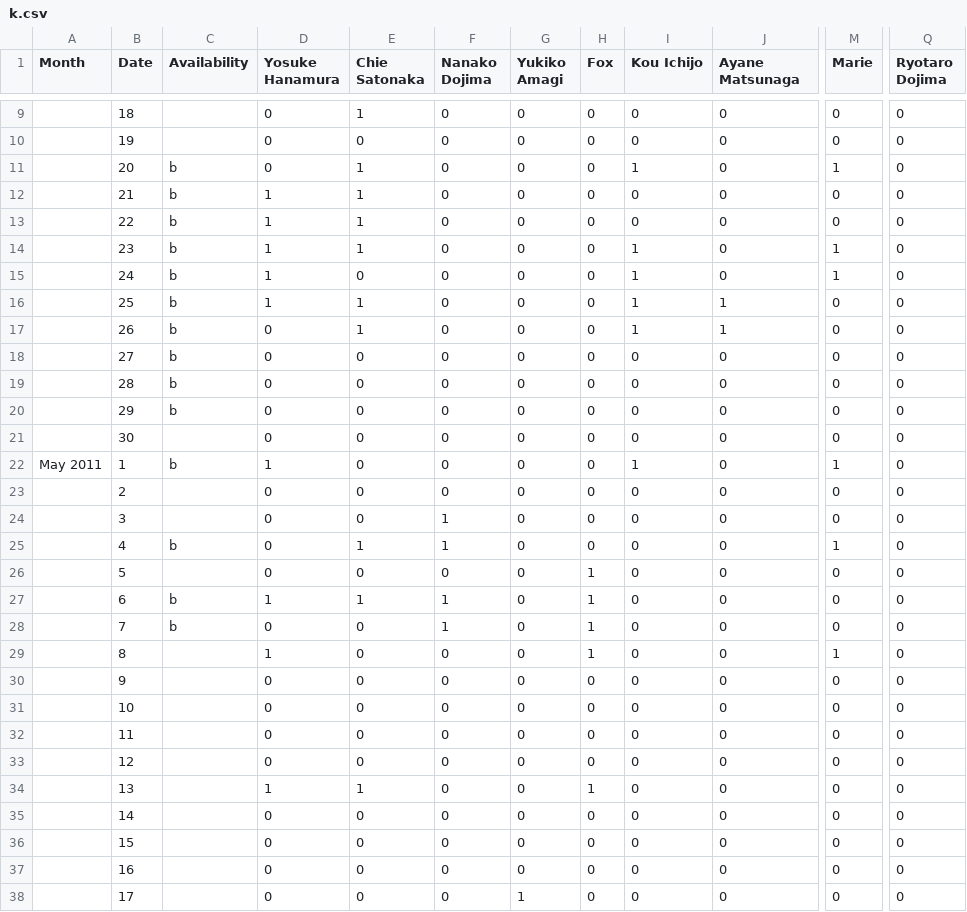
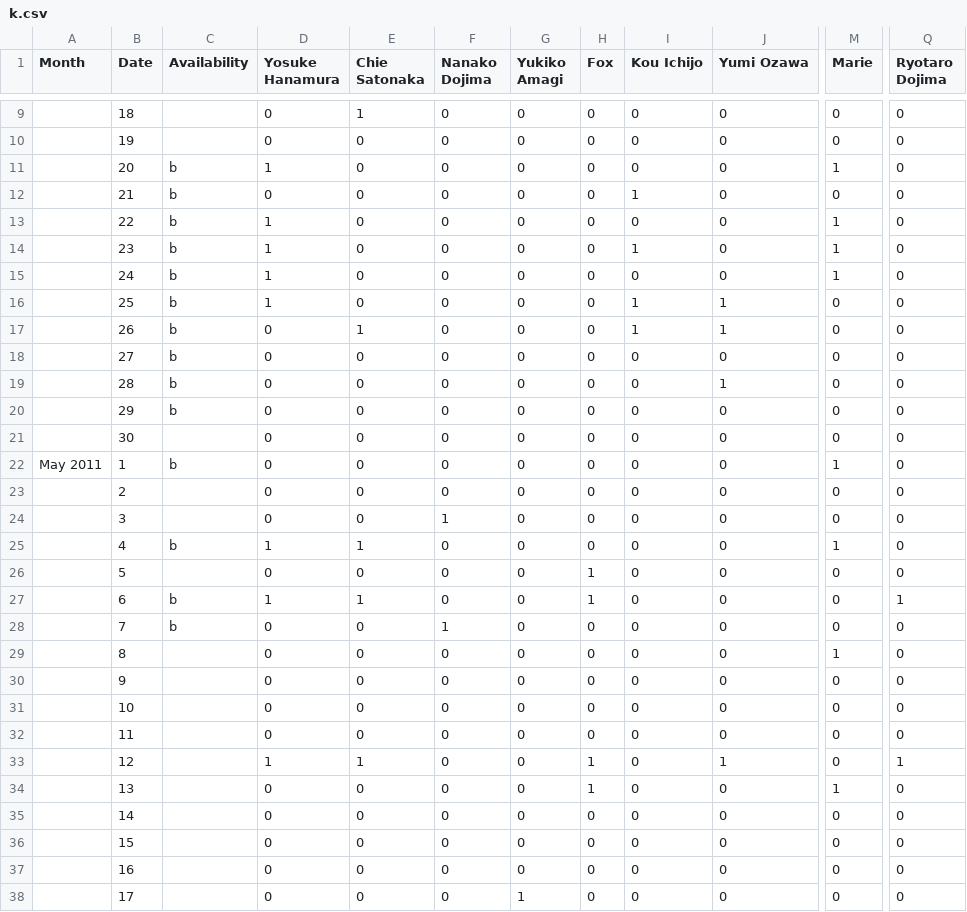
Before and after one commit to chrysanty/Tugas-Akhir, a CSV file: Kode TA/k.csv, drawn as a sheet; only a part is shown, gaps mark what is left out; the diff covers the shown part only; the diff names each change by its address in the sheet, - before the commit and + after, or states it on an @@ line.

```diff
--- a/Kode TA/k.csv
+++ b/Kode TA/k.csv
-J1: Ayane Matsunaga
+J1: Yumi Ozawa
-D11 (Yosuke Hanamura): 0
+D11 (Yosuke Hanamura): 1
-E11:E14 (Chie Satonaka): 1
+E11:E14 (Chie Satonaka): 0
-I11 (Kou Ichijo): 1
+I11 (Kou Ichijo): 0
-D12 (Yosuke Hanamura): 1
+D12 (Yosuke Hanamura): 0
-I12 (Kou Ichijo): 0
+I12 (Kou Ichijo): 1
-M13 (Marie): 0
+M13 (Marie): 1
-I15 (Kou Ichijo): 1
+I15 (Kou Ichijo): 0
-E16 (Chie Satonaka): 1
+E16 (Chie Satonaka): 0
-J19 (Yumi Ozawa): 0
+J19 (Yumi Ozawa): 1
-D22 (Yosuke Hanamura): 1
+D22 (Yosuke Hanamura): 0
-I22 (Kou Ichijo): 1
+I22 (Kou Ichijo): 0
-D25 (Yosuke Hanamura): 0
+D25 (Yosuke Hanamura): 1
-F25 (Nanako Dojima): 1
+F25 (Nanako Dojima): 0
-F27 (Nanako Dojima): 1
+F27 (Nanako Dojima): 0
-Q27 (Ryotaro Dojima): 0
+Q27 (Ryotaro Dojima): 1
-H28:H29 (Fox): 1
+H28:H29 (Fox): 0
-D29 (Yosuke Hanamura): 1
+D29 (Yosuke Hanamura): 0
-D33 (Yosuke Hanamura): 0
+D33 (Yosuke Hanamura): 1
-E33 (Chie Satonaka): 0
+E33 (Chie Satonaka): 1
-H33 (Fox): 0
+H33 (Fox): 1
-J33 (Yumi Ozawa): 0
+J33 (Yumi Ozawa): 1
-Q33 (Ryotaro Dojima): 0
+Q33 (Ryotaro Dojima): 1
-D34 (Yosuke Hanamura): 1
+D34 (Yosuke Hanamura): 0
-E34 (Chie Satonaka): 1
+E34 (Chie Satonaka): 0
-M34 (Marie): 0
+M34 (Marie): 1
```
Also changed, not shown: 1 added row, 1 removed row and 89 edited cells elsewhere in this file, Kode TA/d.csv, Kode TA/ok.csv, 6 other files.
